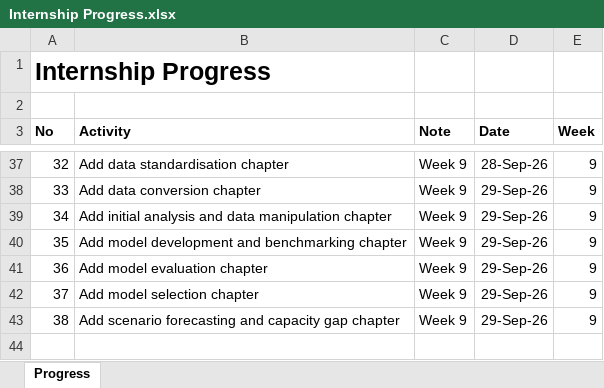
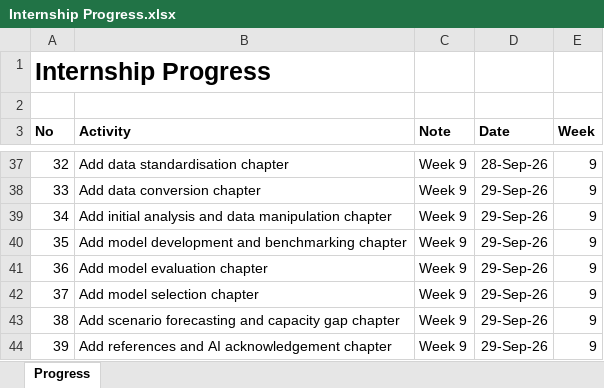
Before and after one commit to yusufkurniar/aas-supercomputing-demand-forecasting, an Excel workbook: assets/progress/Internship Progress.xlsx, sheet Progress, drawn as a sheet; only a part is shown, gaps mark what is left out; values as stored, in another font and other column widths than the file's, no borders; the diff names each change by its address in the sheet, - before the commit and + after, or states it on an @@ line.

Commit message:
Add references and AI acknowledgement chapter

```diff
--- a/assets/progress/Internship Progress.xlsx (sheet Progress)
+++ b/assets/progress/Internship Progress.xlsx (sheet Progress)
+row 44: 39 | Add references and AI acknowledgement chapter | Week 9 | 29-Sep-26 | 9
```
Also changed, not shown: 32 other files.
